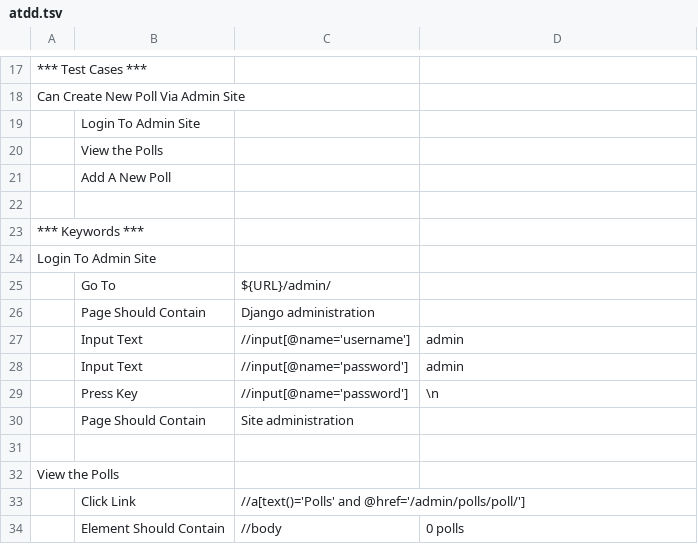
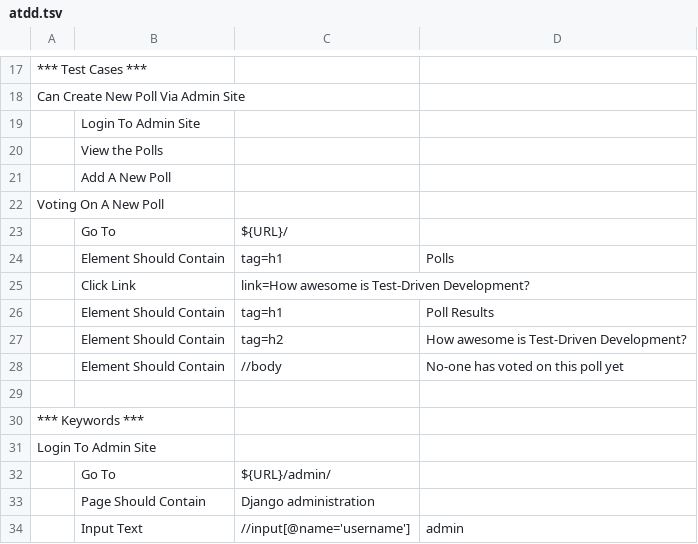
Before and after one commit to mebusw/tdd-django-practice, a TSV file: mysite/robot/atdd.tsv, drawn as a sheet; only a part is shown, gaps mark what is left out; the shorter side is filled out with more unchanged rows; the diff names each change by its address in the sheet, - before the commit and + after, or states it on an @@ line.

Commit message:
URLS and view functions, and the Django Test Client

```diff
--- a/mysite/robot/atdd.tsv
+++ b/mysite/robot/atdd.tsv
+row 22: Voting On A New Poll
+row 23:  | Go To | ${URL}/
+row 24:  | Element Should Contain | tag=h1 | Polls
+row 25:  | Click Link | link=How awesome is Test-Driven Development?
+row 26:  | Element Should Contain | tag=h1 | Poll Results
+row 27:  | Element Should Contain | tag=h2 | How awesome is Test-Driven Development?
+row 28:  | Element Should Contain | //body | No-one has voted on this poll yet
```
Also changed, not shown: 4 other files.
